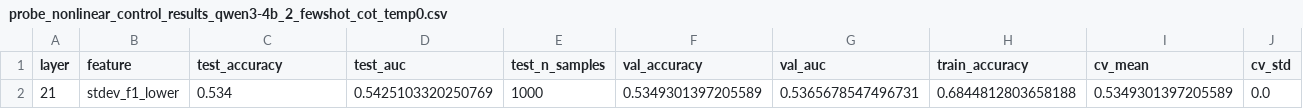
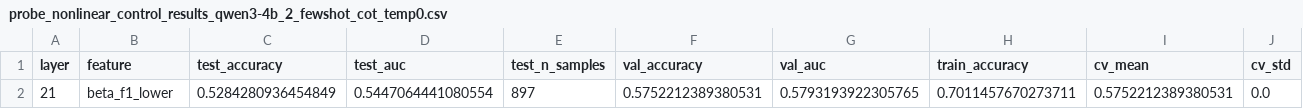
Before and after one commit to alanmohan/RA-Mutual-Fund-Task, a CSV file: llm_eval_mutual_funds/data/probe_results/nonlinear_torch/probe_nonlinear_control_results_qwen3-4b_2_fewshot_cot_temp0.csv, drawn as a sheet; only a part is shown; removed rows and columns are numbered as before the commit, all else as after; rows hold the shown columns only; the diff names each change by its address in the sheet, - before the commit and + after, or states it on an @@ line.

Commit message:
improvements to nonlinear probe - weight decay hp tuning, flag for skipping control tasks script to plot graph for linear vs non-linear for specific features

```diff
--- a/llm_eval_mutual_funds/data/probe_results/nonlinear_torch/probe_nonlinear_control_results_qwen3-4b_2_fewshot_cot_temp0.csv
+++ b/llm_eval_mutual_funds/data/probe_results/nonlinear_torch/probe_nonlinear_control_results_qwen3-4b_2_fewshot_cot_temp0.csv
-row 2: 21 | stdev_f1_lower | 0.534 | 0.5425103320250769 | 1000 | 0.5349301397205589 | 0.5365678547496731 | 0.6844812803658188 | 0.5349301397205589 | 0.0
+row 2: 21 | beta_f1_lower | 0.5284280936454849 | 0.5447064441080554 | 897 | 0.5752212389380531 | 0.5793193922305765 | 0.7011457670273711 | 0.5752212389380531 | 0.0
```
Also changed, not shown: llm_eval_mutual_funds/data/probe_results/nonlinear_torch/probe_nonlinear_results_qwen3-4b_2_fewshot_cot_temp0.csv, 29 other files.
